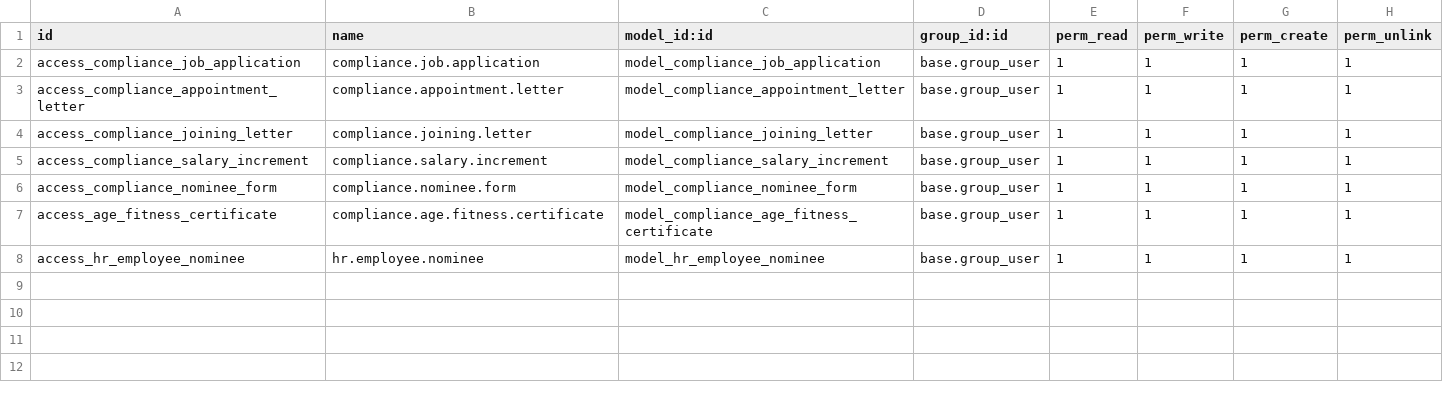
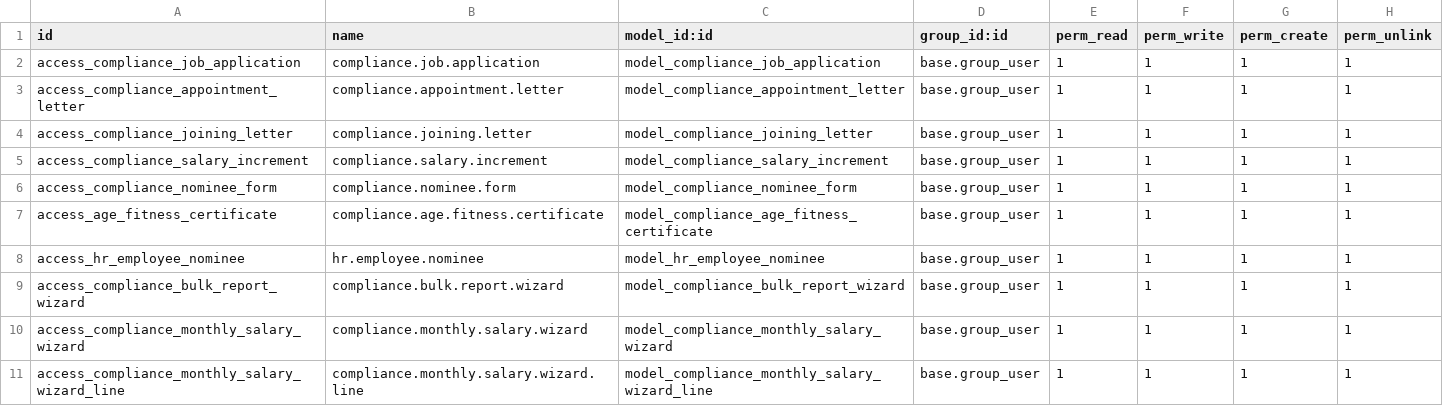
Before and after one commit to saiful-islam-shawon/odoo-module-development, a CSV file: compliance_report/security/ir.model.access.csv, drawn as a sheet.

Commit message:
compliance report (khatan group)

```diff
--- a/compliance_report/security/ir.model.access.csv
+++ b/compliance_report/security/ir.model.access.csv
@@ -8 +8,4 @@ access_age_fitness_certificate,compliance.age.fitness.certificate,model_complian
 access_hr_employee_nominee,hr.employee.nominee,model_hr_employee_nominee,base.group_user,1,1,1,1
+access_compliance_bulk_report_wizard,compliance.bulk.report.wizard,model_compliance_bulk_report_wizard,base.group_user,1,1,1,1
+access_compliance_monthly_salary_wizard,compliance.monthly.salary.wizard,model_compliance_monthly_salary_wizard,base.group_user,1,1,1,1
+access_compliance_monthly_salary_wizard_line,compliance.monthly.salary.wizard.line,model_compliance_monthly_salary_wizard_line,base.group_user,1,1,1,1
```
Also changed, not shown: 16 other files.
